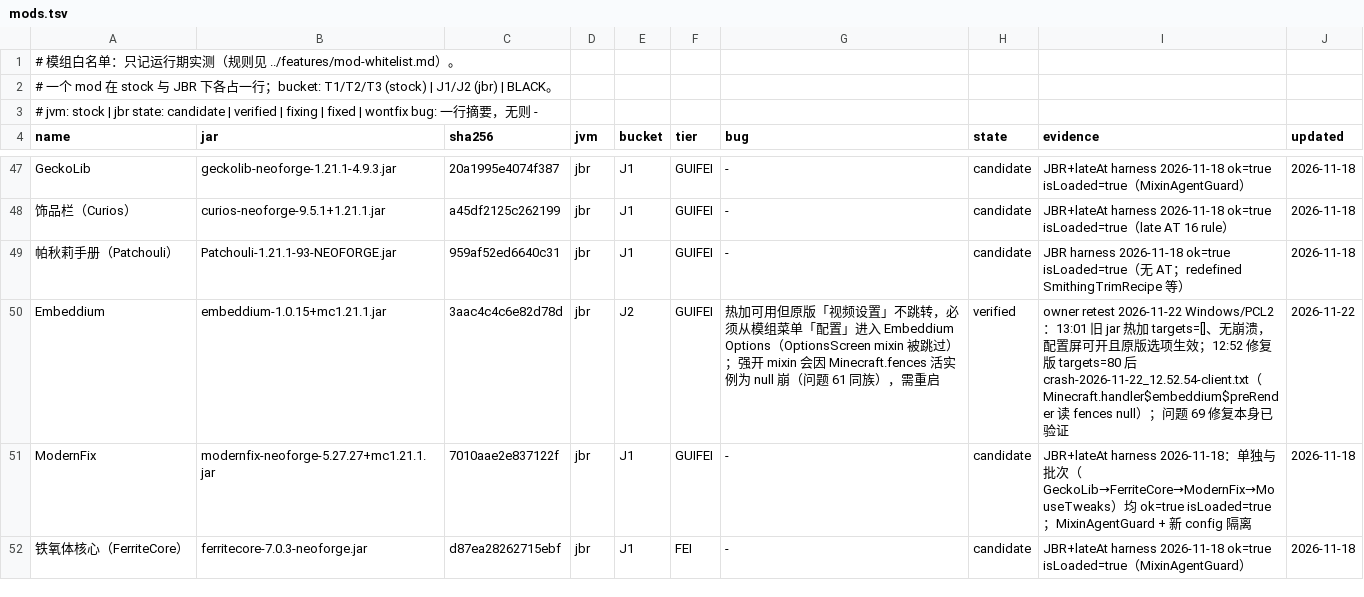
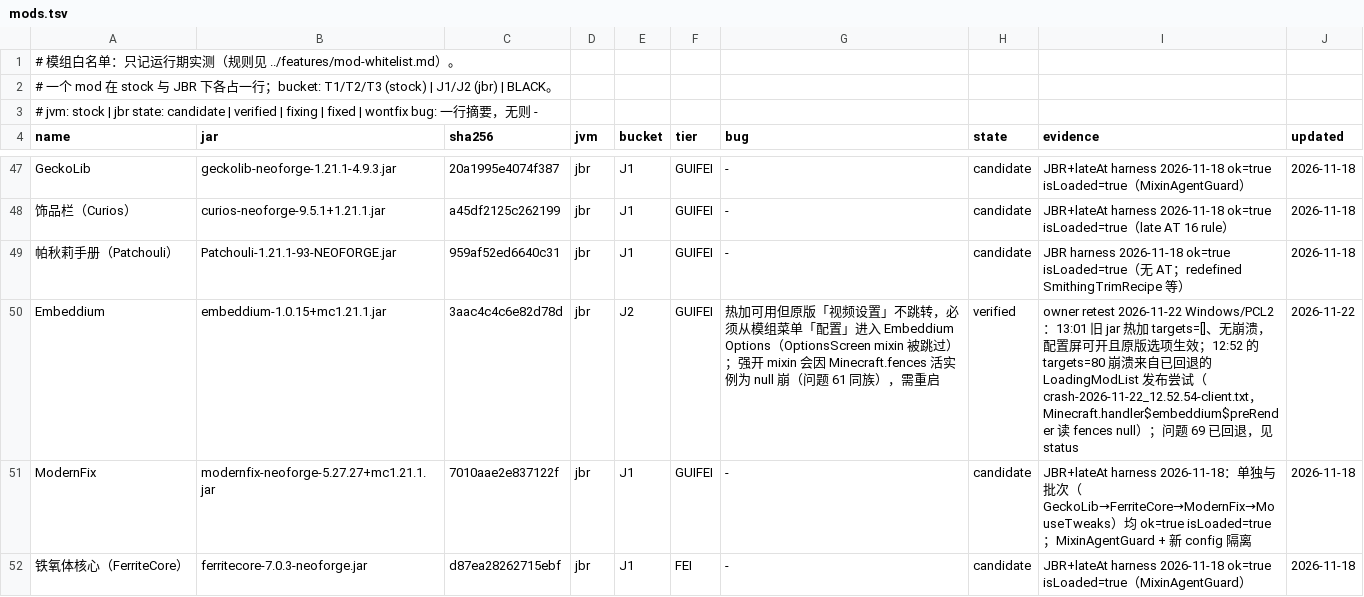
Before and after one commit to WanConcubine/Mod-Reloader, a TSV file: docs/whitelist/mods.tsv, drawn as a sheet; only a part is shown, gaps mark what is left out.

Commit message:
回退 LoadingModList 发布：保留 Embeddium 不崩的跳过路径；记录重定向与 J2

```diff
--- a/docs/whitelist/mods.tsv
+++ b/docs/whitelist/mods.tsv
@@ -49,3 +49,3 @@ GeckoLib	geckolib-neoforge-1.21.1-4.9.3.jar	20a1995e4074f387	jbr	J1	GUIFEI	-	can
 帕秋莉手册（Patchouli）	Patchouli-1.21.1-93-NEOFORGE.jar	959af52ed6640c31	jbr	J1	GUIFEI	-	candidate	JBR harness 2026-11-18 ok=true isLoaded=true（无 AT；redefined SmithingTrimRecipe 等）	2026-11-18
-Embeddium	embeddium-1.0.15+mc1.21.1.jar	3aac4c4c6e82d78d	jbr	J2	GUIFEI	热加可用但原版「视频设置」不跳转，必须从模组菜单「配置」进入 Embeddium Options（OptionsScreen mixin 被跳过）；强开 mixin 会因 Minecraft.fences 活实例为 null 崩（问题 61 同族），需重启	verified	owner retest 2026-11-22 Windows/PCL2：13:01 旧 jar 热加 targets=[]、无崩溃，配置屏可开且原版选项生效；12:52 修复版 targets=80 后 crash-2026-11-22_12.52.54-client.txt（Minecraft.handler$embeddium$preRender 读 fences null）；问题 69 修复本身已验证	2026-11-22
+Embeddium	embeddium-1.0.15+mc1.21.1.jar	3aac4c4c6e82d78d	jbr	J2	GUIFEI	热加可用但原版「视频设置」不跳转，必须从模组菜单「配置」进入 Embeddium Options（OptionsScreen mixin 被跳过）；强开 mixin 会因 Minecraft.fences 活实例为 null 崩（问题 61 同族），需重启	verified	owner retest 2026-11-22 Windows/PCL2：13:01 旧 jar 热加 targets=[]、无崩溃，配置屏可开且原版选项生效；12:52 的 targets=80 崩溃来自已回退的 LoadingModList 发布尝试（crash-2026-11-22_12.52.54-client.txt，Minecraft.handler$embeddium$preRender 读 fences null）；问题 69 已回退，见 status	2026-11-22
 ModernFix	modernfix-neoforge-5.27.27+mc1.21.1.jar	7010aae2e837122f	jbr	J1	GUIFEI	-	candidate	JBR+lateAt harness 2026-11-18：单独与批次（GeckoLib→FerriteCore→ModernFix→MouseTweaks）均 ok=true isLoaded=true；MixinAgentGuard + 新 config 隔离	2026-11-18
```
Also changed, not shown: 5 other files.
